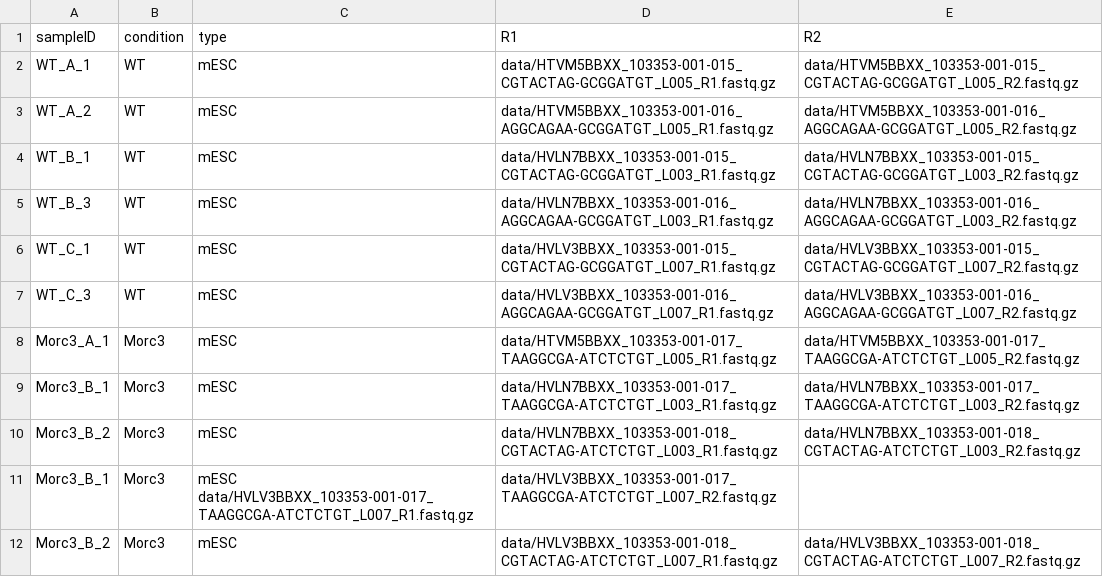
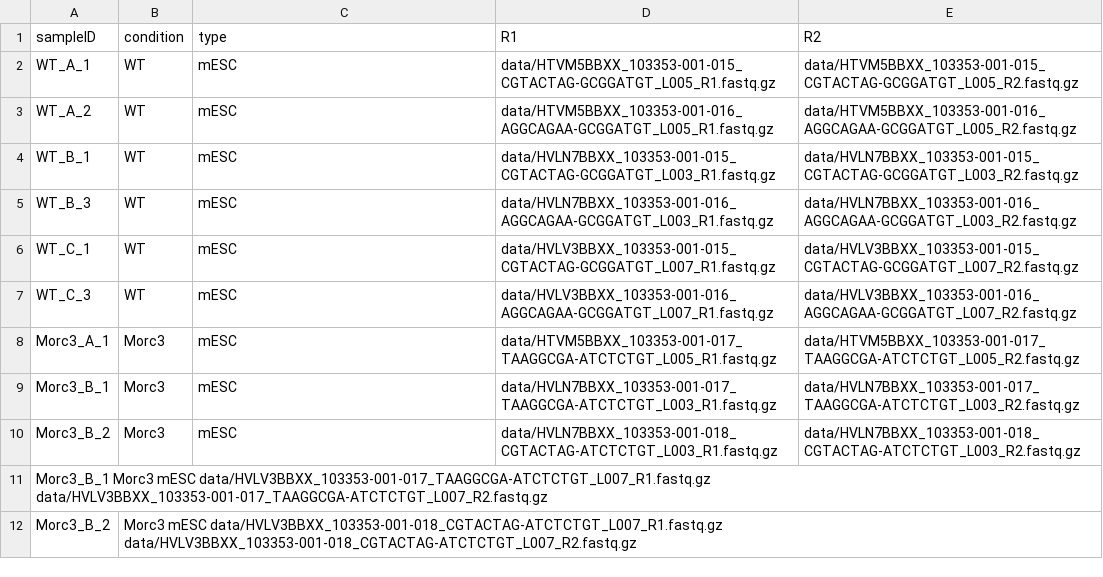
Before and after one commit to JihedC/planets, a TSV file: samples_morc3.tsv, drawn as a sheet.

Commit message:
Update samples_morc3.tsv

```diff
--- a/samples_morc3.tsv
+++ b/samples_morc3.tsv
@@ -10,3 +10,3 @@ Morc3_B_1	Morc3	mESC	data/HVLN7BBXX_103353-001-017_TAAGGCGA-ATCTCTGT_L003_R1.fas
 Morc3_B_2	Morc3	mESC	data/HVLN7BBXX_103353-001-018_CGTACTAG-ATCTCTGT_L003_R1.fastq.gz	data/HVLN7BBXX_103353-001-018_CGTACTAG-ATCTCTGT_L003_R2.fastq.gz
-Morc3_B_1	Morc3	mESC  data/HVLV3BBXX_103353-001-017_TAAGGCGA-ATCTCTGT_L007_R1.fastq.gz	data/HVLV3BBXX_103353-001-017_TAAGGCGA-ATCTCTGT_L007_R2.fastq.gz
-Morc3_B_2	Morc3	mESC	data/HVLV3BBXX_103353-001-018_CGTACTAG-ATCTCTGT_L007_R1.fastq.gz	data/HVLV3BBXX_103353-001-018_CGTACTAG-ATCTCTGT_L007_R2.fastq.gz
+Morc3_B_1 Morc3 mESC  data/HVLV3BBXX_103353-001-017_TAAGGCGA-ATCTCTGT_L007_R1.fastq.gz  data/HVLV3BBXX_103353-001-017_TAAGGCGA-ATCTCTGT_L007_R2.fastq.gz
+Morc3_B_2	Morc3 mESC  data/HVLV3BBXX_103353-001-018_CGTACTAG-ATCTCTGT_L007_R1.fastq.gz  data/HVLV3BBXX_103353-001-018_CGTACTAG-ATCTCTGT_L007_R2.fastq.gz
```
